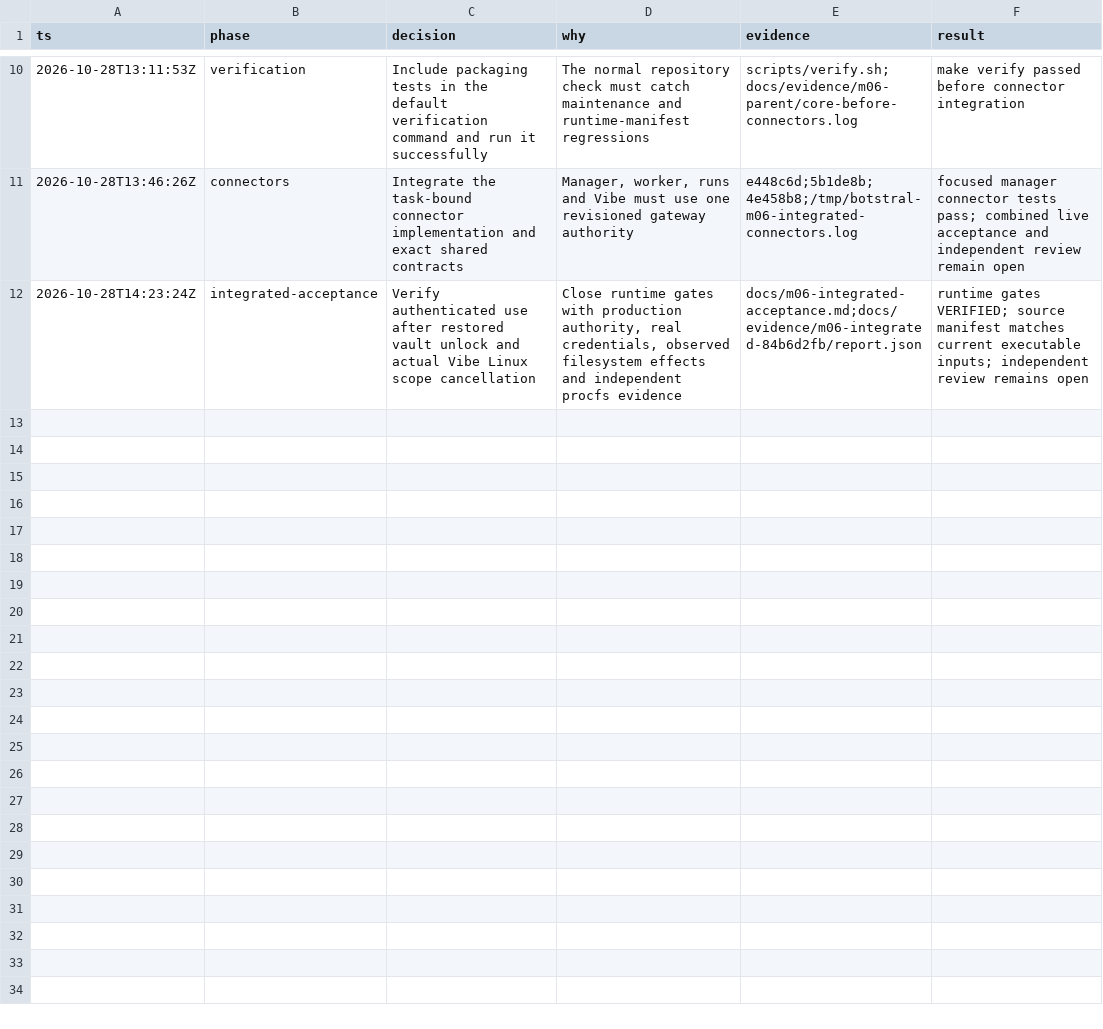
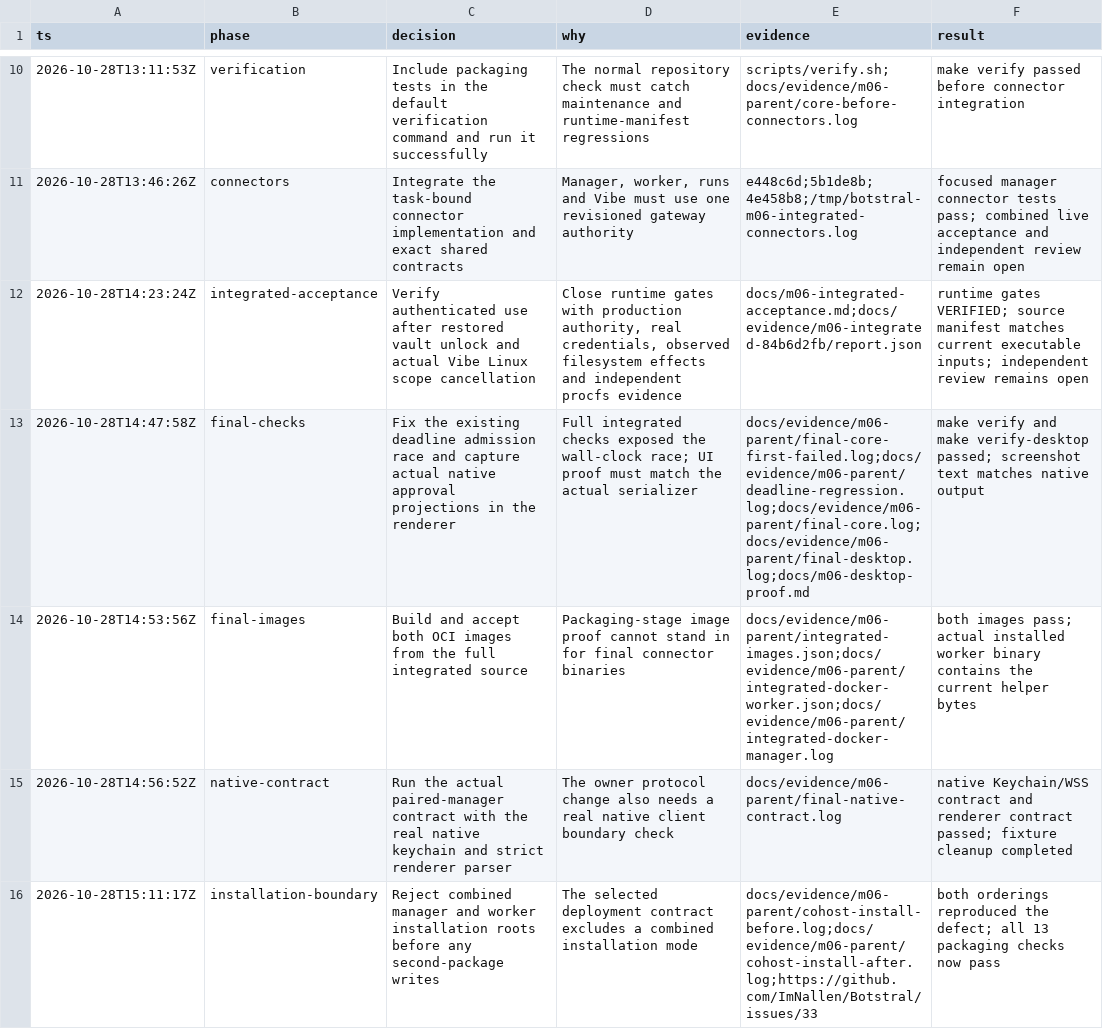
Before and after one commit to ImNallen/Botstral, a TSV file: docs/m06-decisions.tsv, drawn as a sheet; only a part is shown, gaps mark what is left out; the diff names each change by its address in the sheet, - before the commit and + after, or states it on an @@ line.

Commit message:
docs(m06): record final checks and installation corrections

```diff
--- a/docs/m06-decisions.tsv
+++ b/docs/m06-decisions.tsv
+row 13: 2026-10-28T14:47:58Z | final-checks | Fix the existing deadline admission race and capture actual native approval projections in the renderer | Full integrated checks exposed the wall-clock race; UI proof must match the actual serializer | docs/evidence/m06-parent/final-core-first-failed.log;docs/evidence/m06-parent/deadline-regression.log;docs/evidence/m06-parent/final-core.log;docs/evidence/m06-parent/final-desktop.log;docs/m06-desktop-proof.md | make verify and make verify-desktop passed; screenshot text matches native output
+row 14: 2026-10-28T14:53:56Z | final-images | Build and accept both OCI images from the full integrated source | Packaging-stage image proof cannot stand in for final connector binaries | docs/evidence/m06-parent/integrated-images.json;docs/evidence/m06-parent/integrated-docker-worker.json;docs/evidence/m06-parent/integrated-docker-manager.log | both images pass; actual installed worker binary contains the current helper bytes
+row 15: 2026-10-28T14:56:52Z | native-contract | Run the actual paired-manager contract with the real native keychain and strict renderer parser | The owner protocol change also needs a real native client boundary check | docs/evidence/m06-parent/final-native-contract.log | native Keychain/WSS contract and renderer contract passed; fixture cleanup completed
+row 16: 2026-10-28T15:11:17Z | installation-boundary | Reject combined manager and worker installation roots before any second-package writes | The selected deployment contract excludes a combined installation mode | docs/evidence/m06-parent/cohost-install-before.log;docs/evidence/m06-parent/cohost-install-after.log;https://github.com/ImNallen/Botstral/issues/33 | both orderings reproduced the defect; all 13 packaging checks now pass
```
Also changed, not shown: 22 other files.
